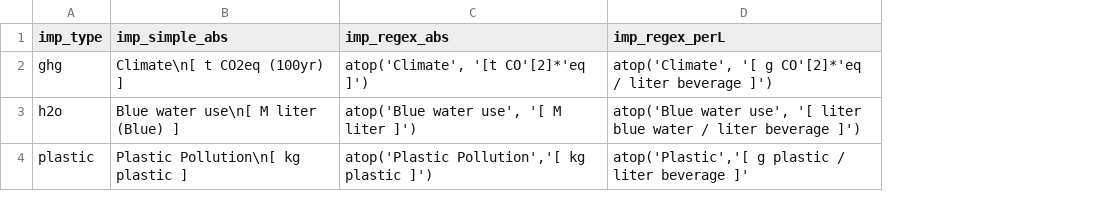
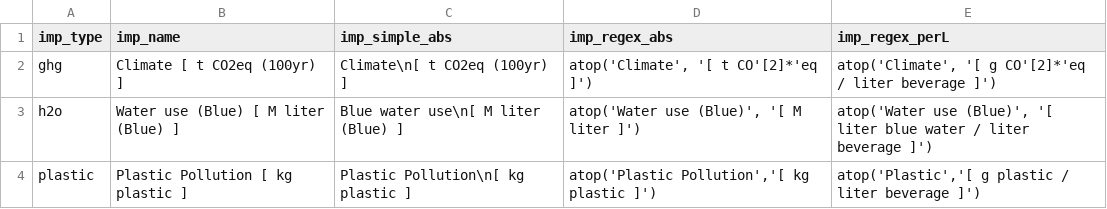
Before and after one commit to kmeisterling/bevLCA-UCSB, a CSV file: data/imptype_list_name.csv, drawn as a sheet; addresses are those after the commit; the diff names each change by its address in the sheet, - before the commit and + after, or states it on an @@ line.

```diff
--- a/data/imptype_list_name.csv
+++ b/data/imptype_list_name.csv
+column B (imp_name), rows 2-4: Climate [ t CO2eq (100yr) ] | Water use (Blue) [ M liter (Blue) ] | Plastic Pollution [ kg plastic ]
-D2 (imp_regex_abs): atop('Climate', '[t CO'[2]*'eq ]')
+D2 (imp_regex_abs): atop('Climate', '[ t CO'[2]*'eq ]')
-D3 (imp_regex_abs): atop('Blue water use', '[ M liter ]')
+D3 (imp_regex_abs): atop('Water use (Blue)', '[ M liter ]')
-E3 (imp_regex_perL): atop('Blue water use', '[ liter…
+E3 (imp_regex_perL): atop('Water use (Blue)', '[ liter…
-E4 (imp_regex_perL): …liter beverage ]'
+E4 (imp_regex_perL): …liter beverage ]')
```
Also changed, not shown: data/data_tbls/imp_allscen.csv, data/data_tbls/imp_bsc_allscen_wide.csv, 37 other files.
